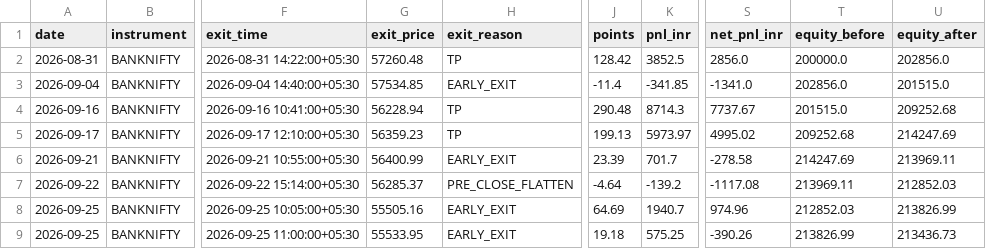
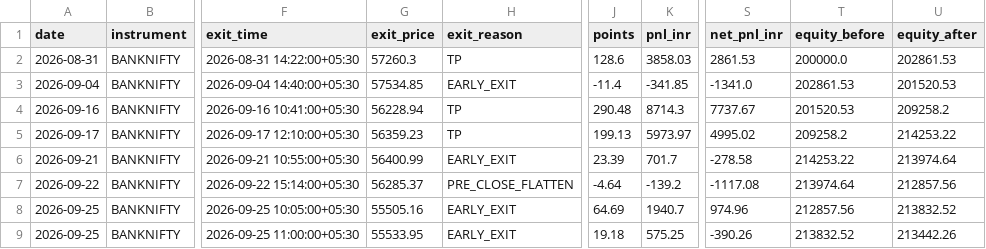
Before and after one commit to Abhirajsinh2/Edge-1st, a CSV file: edge_1st_trades_BANKNIFTY.csv, drawn as a sheet; only a part is shown, gaps mark what is left out; the diff names each change by its address in the sheet, - before the commit and + after, or states it on an @@ line.

```diff
--- a/edge_1st_trades_BANKNIFTY.csv
+++ b/edge_1st_trades_BANKNIFTY.csv
-G2 (exit_price): 57260.48
+G2 (exit_price): 57260.3
-J2 (points): 128.42
+J2 (points): 128.6
-K2 (pnl_inr): 3852.5
+K2 (pnl_inr): 3858.03
-S2 (net_pnl_inr): 2856.0
+S2 (net_pnl_inr): 2861.53
-U2 (equity_after): 202856.0
+U2 (equity_after): 202861.53
-T3 (equity_before): 202856.0
+T3 (equity_before): 202861.53
-U3 (equity_after): 201515.0
+U3 (equity_after): 201520.53
-T4 (equity_before): 201515.0
+T4 (equity_before): 201520.53
-U4 (equity_after): 209252.68
+U4 (equity_after): 209258.2
-T5 (equity_before): 209252.68
+T5 (equity_before): 209258.2
-U5 (equity_after): 214247.69
+U5 (equity_after): 214253.22
-T6 (equity_before): 214247.69
+T6 (equity_before): 214253.22
-U6 (equity_after): 213969.11
+U6 (equity_after): 213974.64
-T7 (equity_before): 213969.11
+T7 (equity_before): 213974.64
-U7 (equity_after): 212852.03
+U7 (equity_after): 212857.56
-T8 (equity_before): 212852.03
+T8 (equity_before): 212857.56
-U8 (equity_after): 213826.99
+U8 (equity_after): 213832.52
-T9 (equity_before): 213826.99
+T9 (equity_before): 213832.52
-U9 (equity_after): 213436.73
+U9 (equity_after): 213442.26
```
Also changed, not shown: 3 other files.
